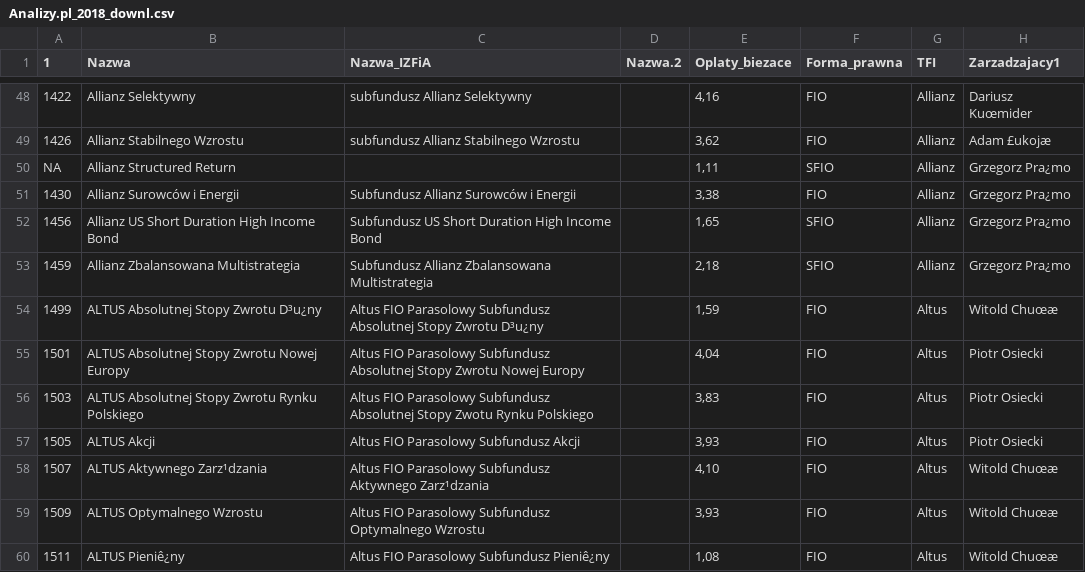
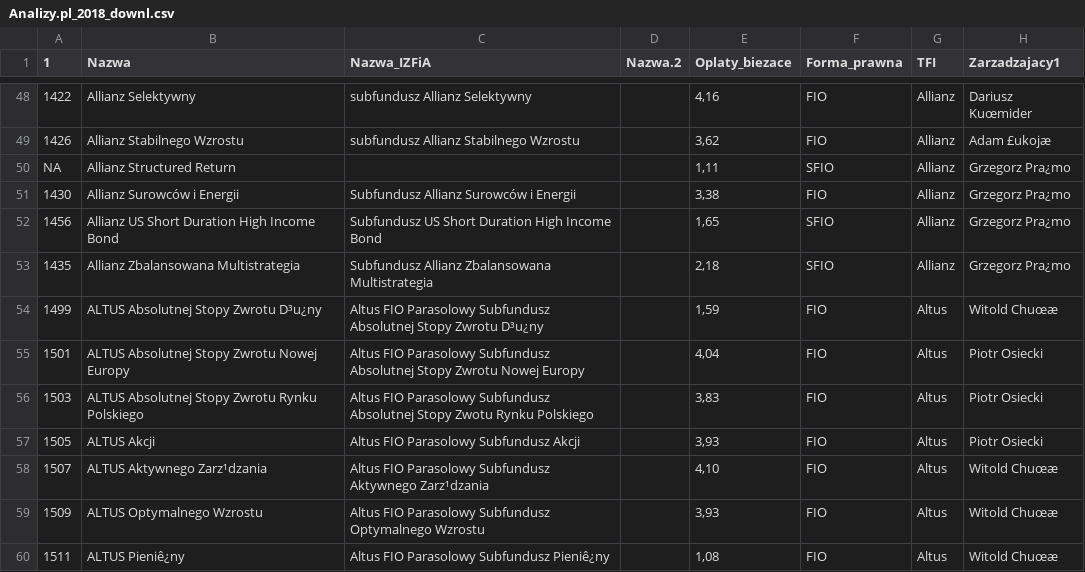
Before and after one commit to Alicja1990/Panel_analysis, a CSV file: Data/Analizy.pl_2018_downl.csv, drawn as a sheet; only a part is shown, gaps mark what is left out; the diff names each change by its address in the sheet, - before the commit and + after, or states it on an @@ line.

```diff
--- a/Data/Analizy.pl_2018_downl.csv
+++ b/Data/Analizy.pl_2018_downl.csv
-A53 (1): 1459
+A53 (1): 1435
```
Also changed, not shown: 6 other files.
